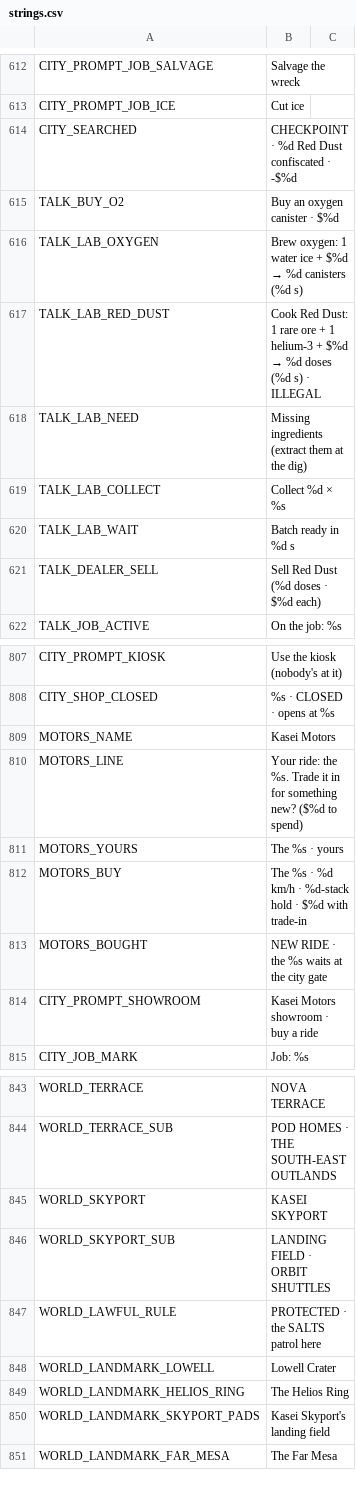
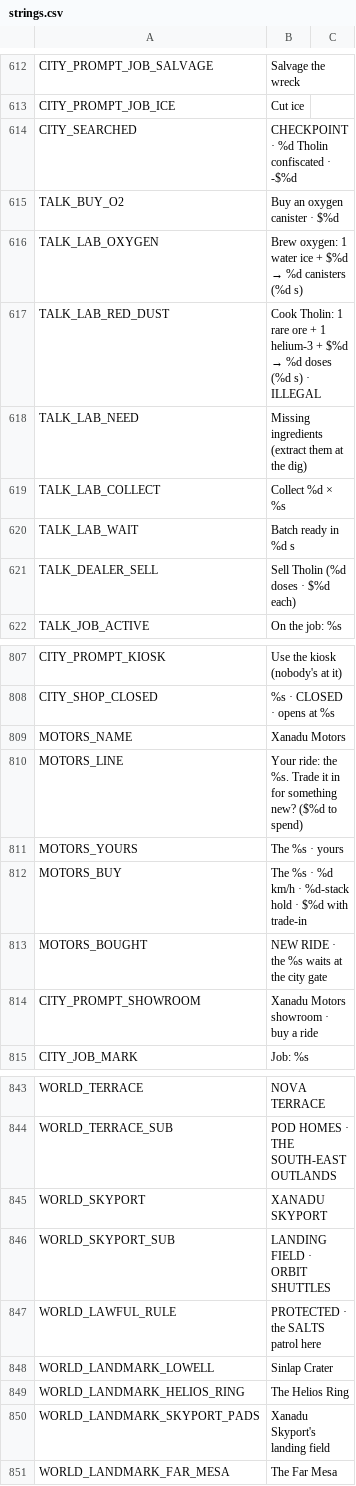
Before and after one commit to Megamind33-tech/CRYSTAL-AR, a CSV file: locale/strings.csv, drawn as a sheet; only a part is shown, gaps mark what is left out; the diff covers the shown part only.

```diff
--- a/locale/strings.csv
+++ b/locale/strings.csv
@@ -613,6 +613,6 @@ CITY_PROMPT_JOB_SALVAGE,Salvage the wreck
 CITY_PROMPT_JOB_ICE,Cut ice
-CITY_SEARCHED,CHECKPOINT · %d Red Dust confiscated · -$%d
+CITY_SEARCHED,CHECKPOINT · %d Tholin confiscated · -$%d
 TALK_BUY_O2,Buy an oxygen canister · $%d
 TALK_LAB_OXYGEN,Brew oxygen: 1 water ice + $%d → %d canisters (%d s)
-TALK_LAB_RED_DUST,Cook Red Dust: 1 rare ore + 1 helium-3 + $%d → %d doses (%d s) · ILLEGAL
+TALK_LAB_RED_DUST,Cook Tholin: 1 rare ore + 1 helium-3 + $%d → %d doses (%d s) · ILLEGAL
 TALK_LAB_NEED,Missing ingredients (extract them at the dig)
@@ -620,3 +620,3 @@ TALK_LAB_COLLECT,Collect %d × %s
 TALK_LAB_WAIT,Batch ready in %d s
-TALK_DEALER_SELL,Sell Red Dust (%d doses · $%d each)
+TALK_DEALER_SELL,Sell Tholin (%d doses · $%d each)
 TALK_JOB_ACTIVE,On the job: %s
@@ -808,3 +808,3 @@ CITY_PROMPT_KIOSK,Use the kiosk (nobody's at it)
 CITY_SHOP_CLOSED,%s · CLOSED · opens at %s
-MOTORS_NAME,Kasei Motors
+MOTORS_NAME,Xanadu Motors
 MOTORS_LINE,Your ride: the %s. Trade it in for something new? ($%d to spend)
@@ -813,3 +813,3 @@ MOTORS_BUY,The %s · %d km/h · %d-stack hold · $%d with trade-in
 MOTORS_BOUGHT,NEW RIDE · the %s waits at the city gate
-CITY_PROMPT_SHOWROOM,Kasei Motors showroom · buy a ride
+CITY_PROMPT_SHOWROOM,Xanadu Motors showroom · buy a ride
 CITY_JOB_MARK,Job: %s
@@ -844,8 +844,8 @@ WORLD_TERRACE,NOVA TERRACE
 WORLD_TERRACE_SUB,POD HOMES · THE SOUTH-EAST OUTLANDS
-WORLD_SKYPORT,KASEI SKYPORT
+WORLD_SKYPORT,XANADU SKYPORT
 WORLD_SKYPORT_SUB,LANDING FIELD · ORBIT SHUTTLES
 WORLD_LAWFUL_RULE,PROTECTED · the SALTS patrol here
-WORLD_LANDMARK_LOWELL,Lowell Crater
+WORLD_LANDMARK_LOWELL,Sinlap Crater
 WORLD_LANDMARK_HELIOS_RING,The Helios Ring
-WORLD_LANDMARK_SKYPORT_PADS,Kasei Skyport's landing field
+WORLD_LANDMARK_SKYPORT_PADS,Xanadu Skyport's landing field
 WORLD_LANDMARK_FAR_MESA,The Far Mesa
```
Also changed, not shown: 1 removed row and 15 edited cells elsewhere in this file, 18 other files.
